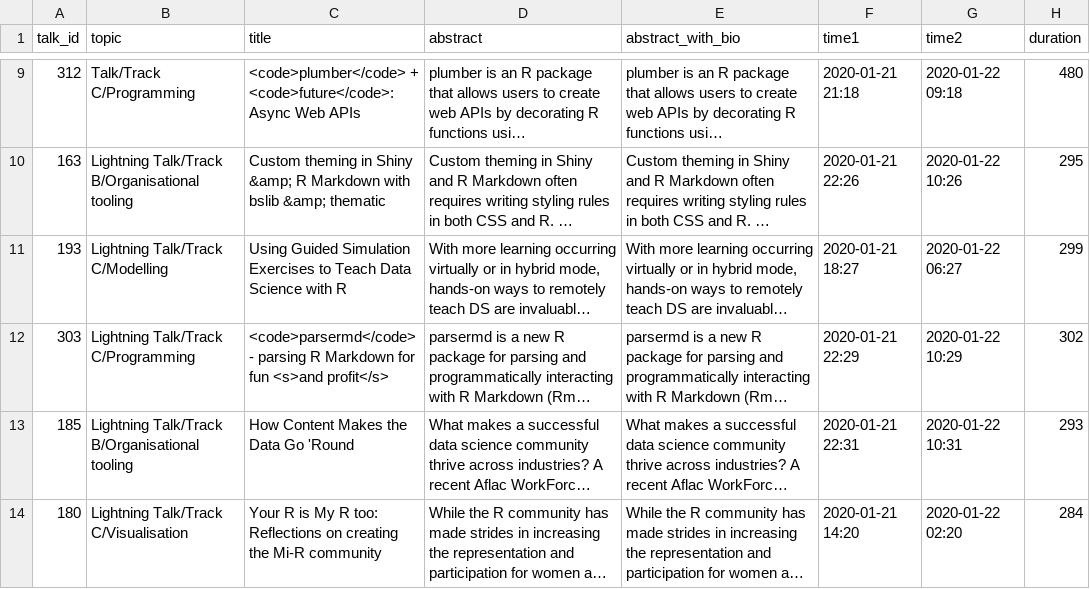
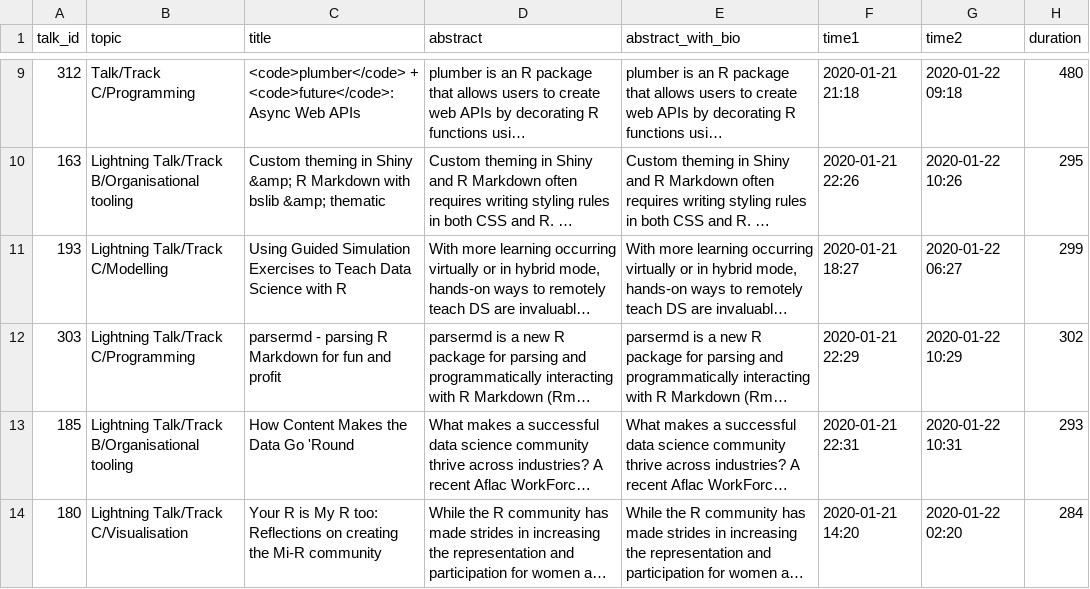
Before and after one commit to rstudio/rstudio-global-2021-program, a CSV file: export_sessions.csv, drawn as a sheet; only a part is shown, gaps mark what is left out; long unchanged cells end in …; the diff names each change by its address in the sheet, - before the commit and + after, or states it on an @@ line.

```diff
--- a/export_sessions.csv
+++ b/export_sessions.csv
-C12 (title): <code>parsermd</code> - parsing R Markdown for fun <s>and profit</s>
+C12 (title): parsermd - parsing R Markdown for fun and profit
```
Also changed, not shown: discussion_sessions.csv, 1 other file.
